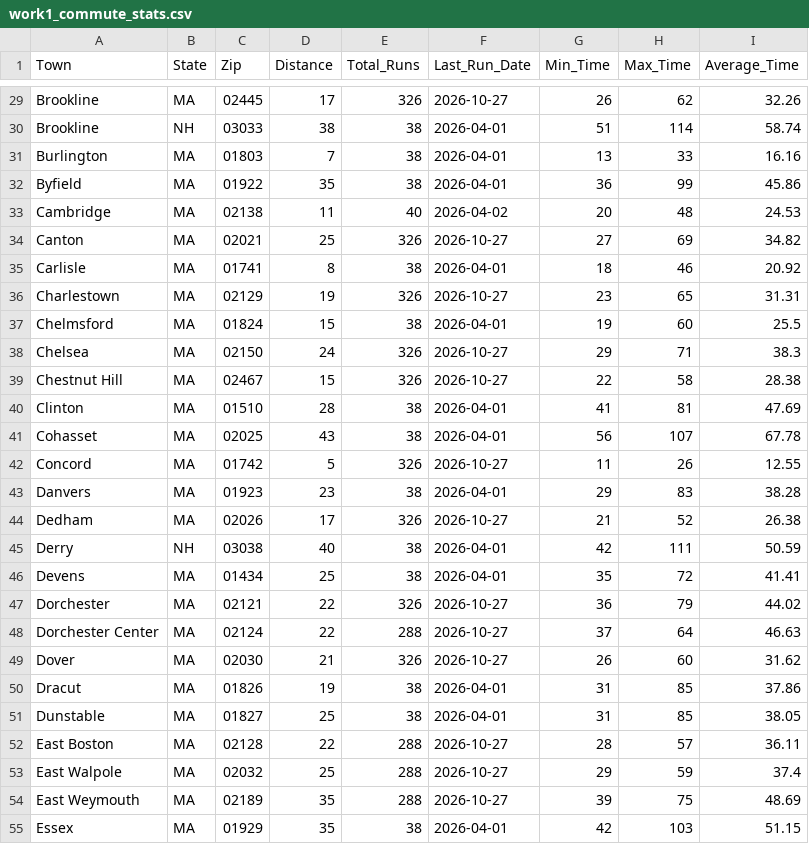
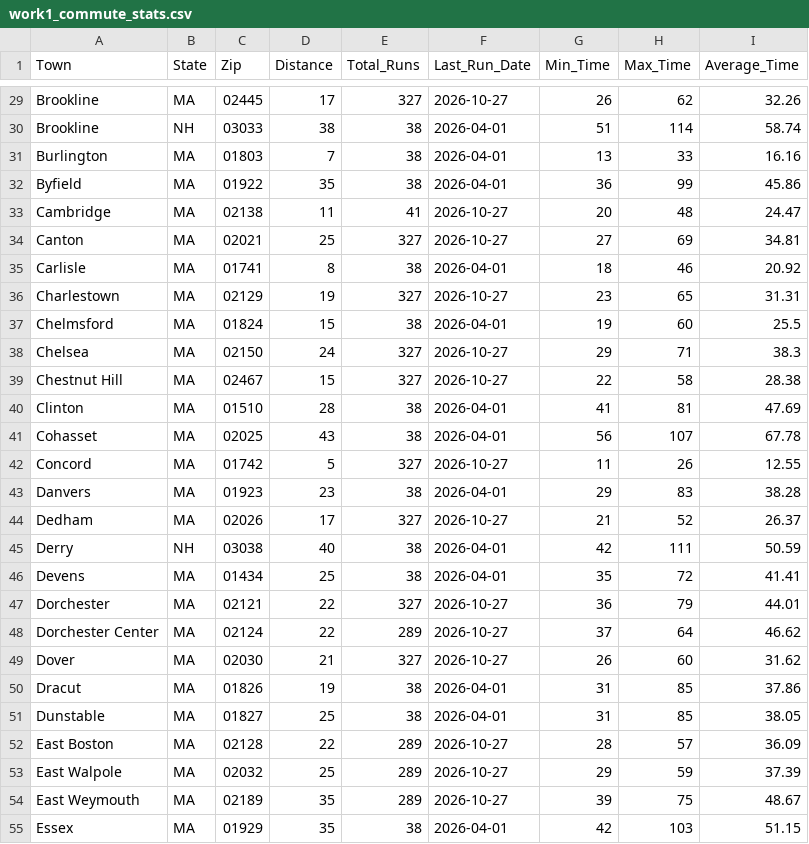
Before and after one commit to bishop527/house_hunt, a CSV file: Data/Results/work1_commute_stats.csv, drawn as a sheet; only a part is shown, gaps mark what is left out; the diff covers the shown part only; the diff names each change by its address in the sheet, - before the commit and + after, or states it on an @@ line.

```diff
--- a/Data/Results/work1_commute_stats.csv
+++ b/Data/Results/work1_commute_stats.csv
-E29 (Total_Runs): 326
+E29 (Total_Runs): 327
-E33 (Total_Runs): 40
+E33 (Total_Runs): 41
-F33 (Last_Run_Date): 2026-04-02
+F33 (Last_Run_Date): 2026-10-27
-I33 (Average_Time): 24.53
+I33 (Average_Time): 24.47
-E34 (Total_Runs): 326
+E34 (Total_Runs): 327
-I34 (Average_Time): 34.82
+I34 (Average_Time): 34.81
-E36 (Total_Runs): 326
+E36 (Total_Runs): 327
-E38:E39 (Total_Runs): 326
+E38:E39 (Total_Runs): 327
-E42 (Total_Runs): 326
+E42 (Total_Runs): 327
-E44 (Total_Runs): 326
+E44 (Total_Runs): 327
-I44 (Average_Time): 26.38
+I44 (Average_Time): 26.37
-E47 (Total_Runs): 326
+E47 (Total_Runs): 327
-I47 (Average_Time): 44.02
+I47 (Average_Time): 44.01
-E48 (Total_Runs): 288
+E48 (Total_Runs): 289
-I48 (Average_Time): 46.63
+I48 (Average_Time): 46.62
-E49 (Total_Runs): 326
+E49 (Total_Runs): 327
-E52:E54 (Total_Runs): 288
+E52:E54 (Total_Runs): 289
-I52 (Average_Time): 36.11
+I52 (Average_Time): 36.09
-I53 (Average_Time): 37.4
+I53 (Average_Time): 37.39
-I54 (Average_Time): 48.69
+I54 (Average_Time): 48.67
```
Also changed, not shown: 140 edited cells elsewhere in this file, 3 other files.
